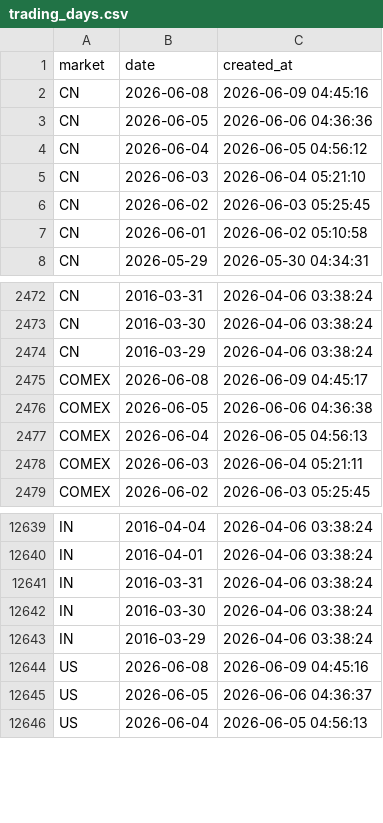
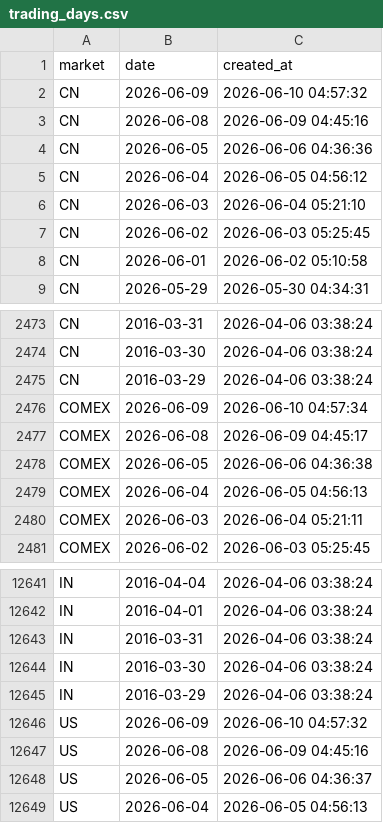
Before and after one commit to cc1024/market-data, a CSV file: data/trading_days.csv, drawn as a sheet; only a part is shown, gaps mark what is left out.

```diff
--- a/data/trading_days.csv
+++ b/data/trading_days.csv
@@ -1,2 +1,3 @@
 market,date,created_at
+CN,2026-06-09,2026-06-10 04:57:32
 CN,2026-06-08,2026-06-09 04:45:16
@@ -2474,2 +2475,3 @@ CN,2016-03-30,2026-04-06 03:38:24
 CN,2016-03-29,2026-04-06 03:38:24
+COMEX,2026-06-09,2026-06-10 04:57:34
 COMEX,2026-06-08,2026-06-09 04:45:17
@@ -12643,2 +12645,3 @@ IN,2016-03-30,2026-04-06 03:38:24
 IN,2016-03-29,2026-04-06 03:38:24
+US,2026-06-09,2026-06-10 04:57:32
 US,2026-06-08,2026-06-09 04:45:16
```
Also changed, not shown: data/latest_prices.csv, data/latest_prices_display.csv, 8 other files.
